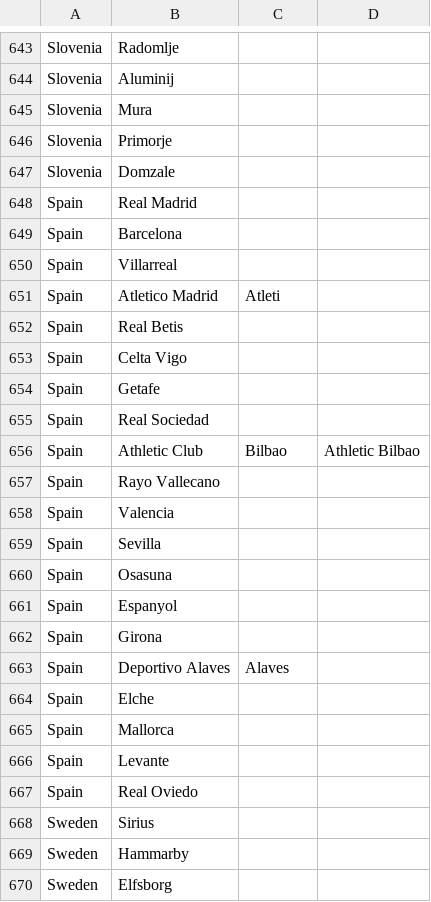
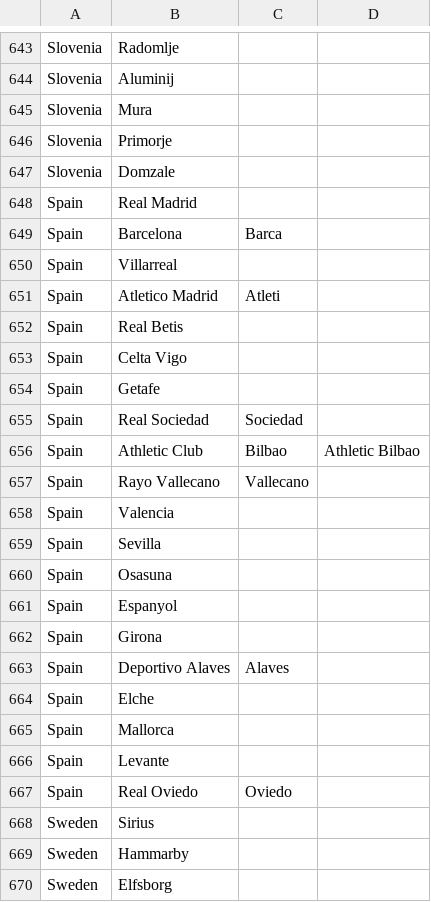
Before and after one commit to jaysong2000/UEFAClubs, a CSV file: clubs.csv, drawn as a sheet; only a part is shown, gaps mark what is left out.

```diff
--- a/clubs.csv
+++ b/clubs.csv
@@ -648,3 +648,3 @@ Slovenia,Domzale,,
 Spain,Real Madrid,,
-Spain,Barcelona,,
+Spain,Barcelona,Barca,
 Spain,Villarreal,,
@@ -654,5 +654,5 @@ Spain,Celta Vigo,,
 Spain,Getafe,,
-Spain,Real Sociedad,,
+Spain,Real Sociedad,Sociedad,
 Spain,Athletic Club,Bilbao,Athletic Bilbao
-Spain,Rayo Vallecano,,
+Spain,Rayo Vallecano,Vallecano,
 Spain,Valencia,,
@@ -666,3 +666,3 @@ Spain,Mallorca,,
 Spain,Levante,,
-Spain,Real Oviedo,,
+Spain,Real Oviedo,Oviedo,
 Sweden,Sirius,,
```
